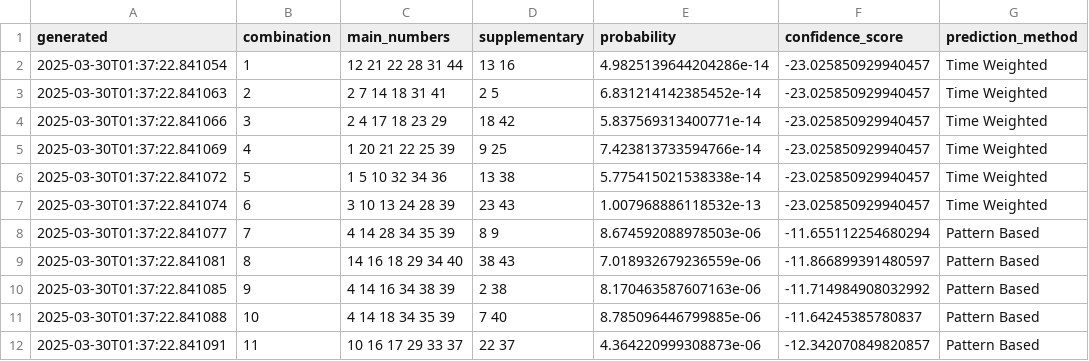
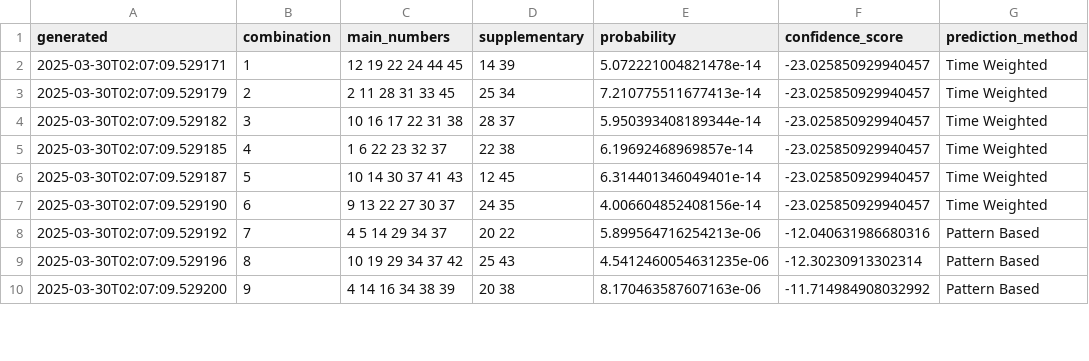
Before and after one commit to JKL404/Australian-Lottery-Analysis-System, a CSV file: results/predictions/monday_lotto_predictions_20250330.csv, drawn as a sheet; only a part is shown; the diff covers the shown part only.

```diff
--- a/results/predictions/monday_lotto_predictions_20250330.csv
+++ b/results/predictions/monday_lotto_predictions_20250330.csv
@@ -1,12 +1,10 @@
 generated,combination,main_numbers,supplementary,probability,confidence_score,prediction_method
-2025-03-30T01:37:22.841054,1,12 21 22 28 31 44,13 16,4.9825139644204286e-14,-23.025850929940457,Time Weighted
-2025-03-30T01:37:22.841063,2,2 7 14 18 31 41,2 5,6.831214142385452e-14,-23.025850929940457,Time Weighted
-2025-03-30T01:37:22.841066,3,2 4 17 18 23 29,18 42,5.837569313400771e-14,-23.025850929940457,Time Weighted
-2025-03-30T01:37:22.841069,4,1 20 21 22 25 39,9 25,7.423813733594766e-14,-23.025850929940457,Time Weighted
-2025-03-30T01:37:22.841072,5,1 5 10 32 34 36,13 38,5.775415021538338e-14,-23.025850929940457,Time Weighted
-2025-03-30T01:37:22.841074,6,3 10 13 24 28 39,23 43,1.007968886118532e-13,-23.025850929940457,Time Weighted
-2025-03-30T01:37:22.841077,7,4 14 28 34 35 39,8 9,8.674592088978503e-06,-11.655112254680294,Pattern Based
-2025-03-30T01:37:22.841081,8,14 16 18 29 34 40,38 43,7.018932679236559e-06,-11.866899391480597,Pattern Based
-2025-03-30T01:37:22.841085,9,4 14 16 34 38 39,2 38,8.170463587607163e-06,-11.714984908032992,Pattern Based
-2025-03-30T01:37:22.841088,10,4 14 18 34 35 39,7 40,8.785096446799885e-06,-11.64245385780837,Pattern Based
-2025-03-30T01:37:22.841091,11,10 16 17 29 33 37,22 37,4.364220999308873e-06,-12.342070849820857,Pattern Based
+2025-03-30T02:07:09.529171,1,12 19 22 24 44 45,14 39,5.072221004821478e-14,-23.025850929940457,Time Weighted
+2025-03-30T02:07:09.529179,2,2 11 28 31 33 45,25 34,7.210775511677413e-14,-23.025850929940457,Time Weighted
+2025-03-30T02:07:09.529182,3,10 16 17 22 31 38,28 37,5.950393408189344e-14,-23.025850929940457,Time Weighted
+2025-03-30T02:07:09.529185,4,1 6 22 23 32 37,22 38,6.19692468969857e-14,-23.025850929940457,Time Weighted
+2025-03-30T02:07:09.529187,5,10 14 30 37 41 43,12 45,6.314401346049401e-14,-23.025850929940457,Time Weighted
+2025-03-30T02:07:09.529190,6,9 13 22 27 30 37,24 35,4.006604852408156e-14,-23.025850929940457,Time Weighted
+2025-03-30T02:07:09.529192,7,4 5 14 29 34 37,20 22,5.899564716254213e-06,-12.040631986680316,Pattern Based
+2025-03-30T02:07:09.529196,8,10 19 29 34 37 42,25 43,4.5412460054631235e-06,-12.30230913302314,Pattern Based
+2025-03-30T02:07:09.529200,9,4 14 16 34 38 39,20 38,8.170463587607163e-06,-11.714984908032992,Pattern Based
```
Also changed, not shown: 2 added rows and 34 edited cells elsewhere in this file, 16 other files.
